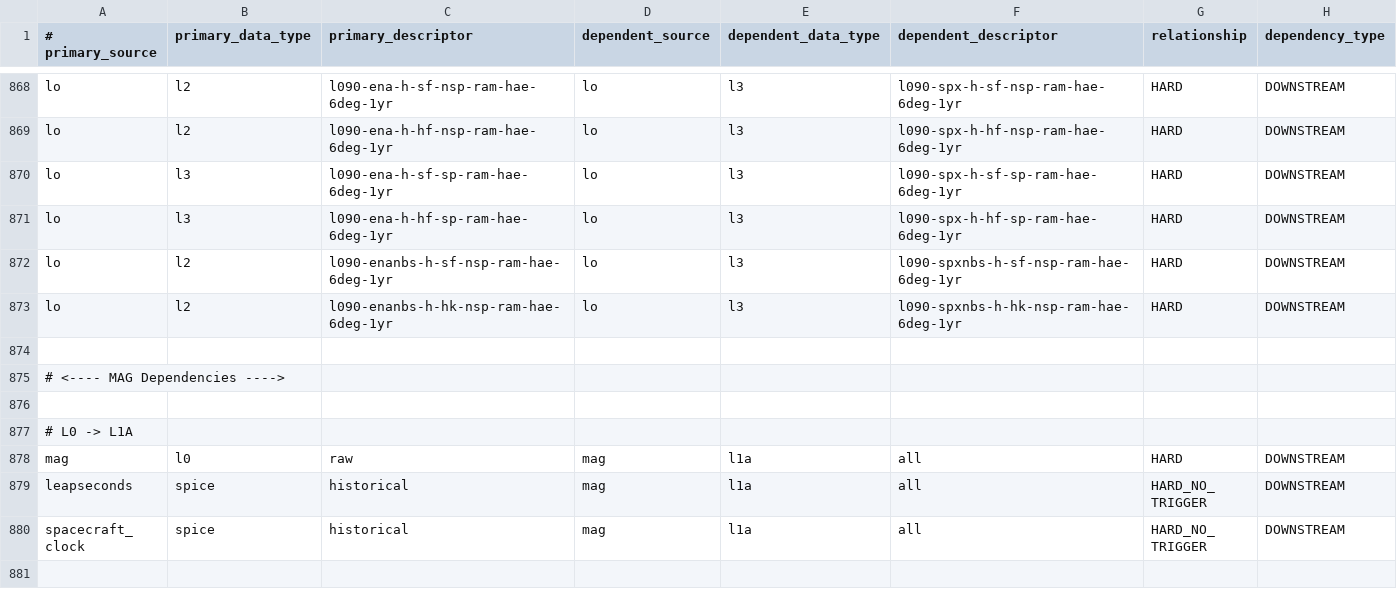
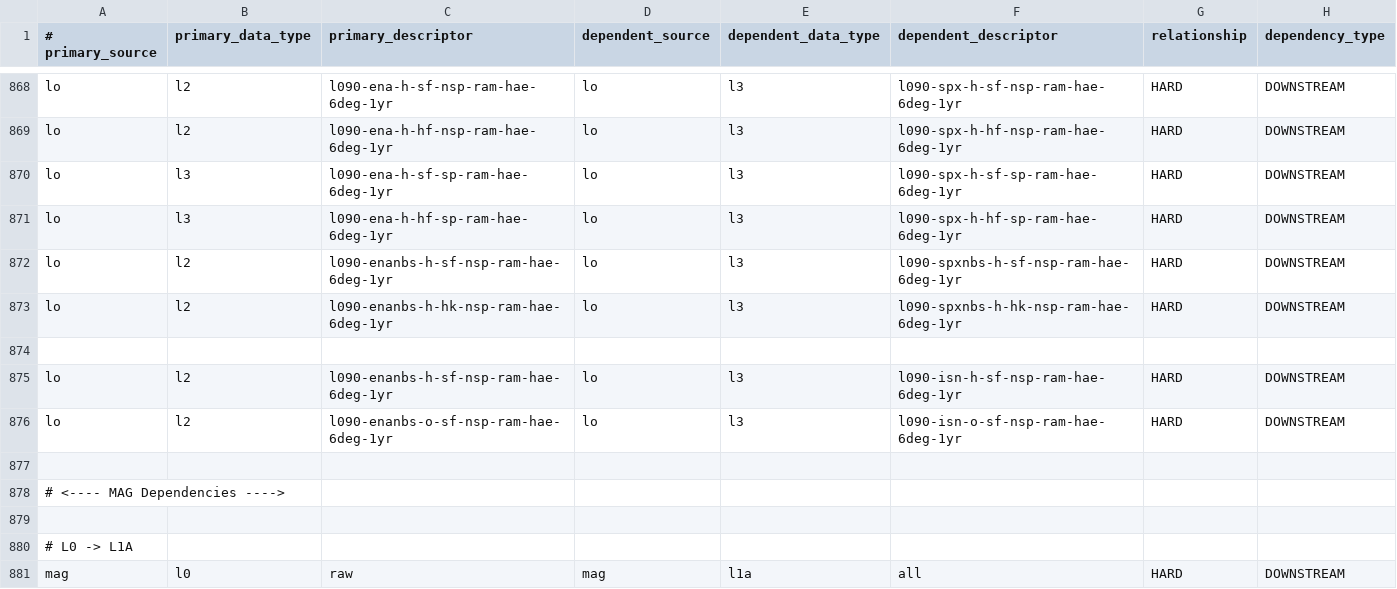
Before and after one commit to laspsandoval/sds-data-manager, a CSV file: sds_data_manager/lambda_code/SDSCode/pipeline_lambdas/dependency_config.csv, drawn as a sheet; only a part is shown, gaps mark what is left out; the shorter side is filled out with more unchanged rows.

Commit message:
Add Lo ISN products to batch starter configuration (#1084)
Co-authored-by: Menlo Innovations - CAVA Project <harrison@menloinnovations.com>

```diff
--- a/sds_data_manager/lambda_code/SDSCode/pipeline_lambdas/dependency_config.csv
+++ b/sds_data_manager/lambda_code/SDSCode/pipeline_lambdas/dependency_config.csv
@@ -874,2 +874,5 @@ lo, l2, l090-enanbs-h-hk-nsp-ram-hae-6deg-1yr, lo, l3, l090-spxnbs-h-hk-nsp-ram-
 
+lo, l2, l090-enanbs-h-sf-nsp-ram-hae-6deg-1yr, lo, l3, l090-isn-h-sf-nsp-ram-hae-6deg-1yr, HARD, DOWNSTREAM
+lo, l2, l090-enanbs-o-sf-nsp-ram-hae-6deg-1yr, lo, l3, l090-isn-o-sf-nsp-ram-hae-6deg-1yr, HARD, DOWNSTREAM
+
 # <---- MAG Dependencies ---->
```
